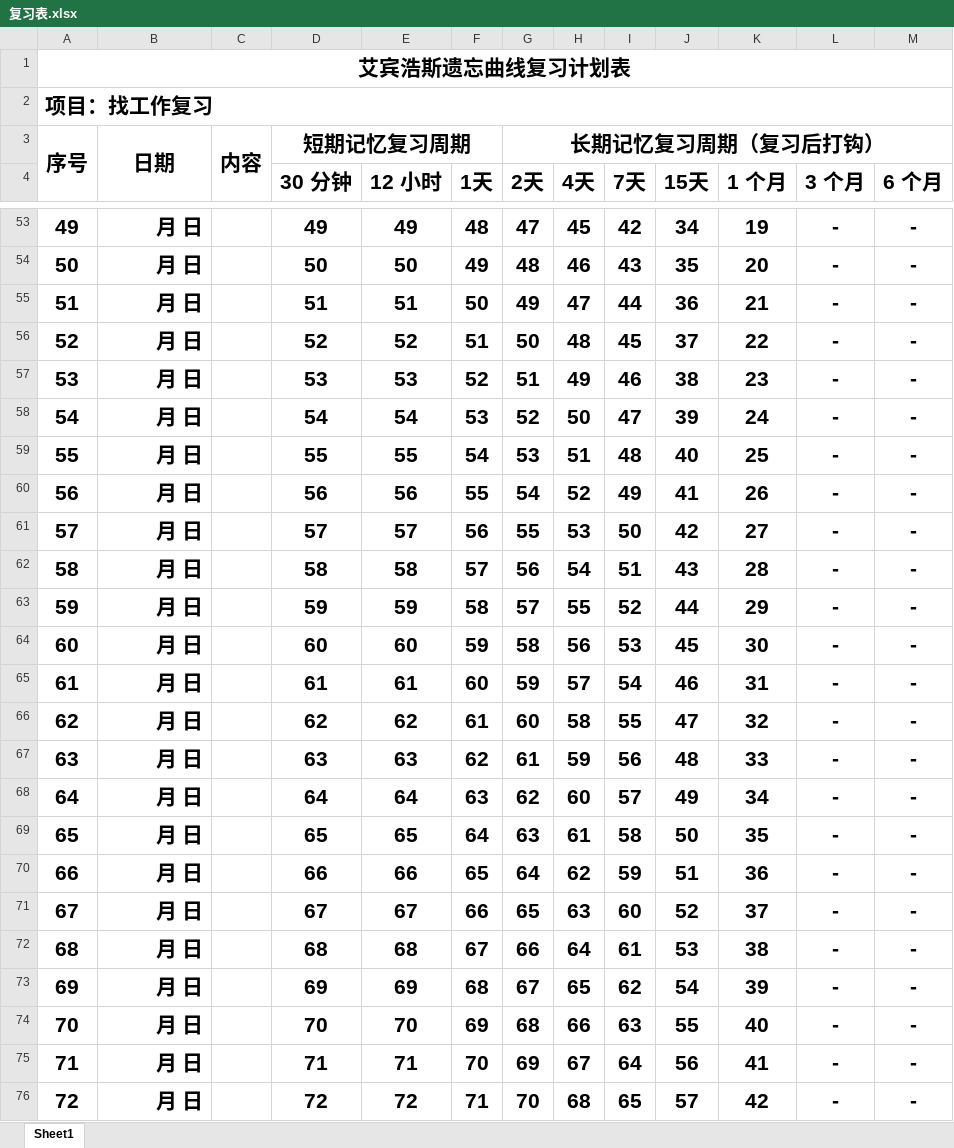
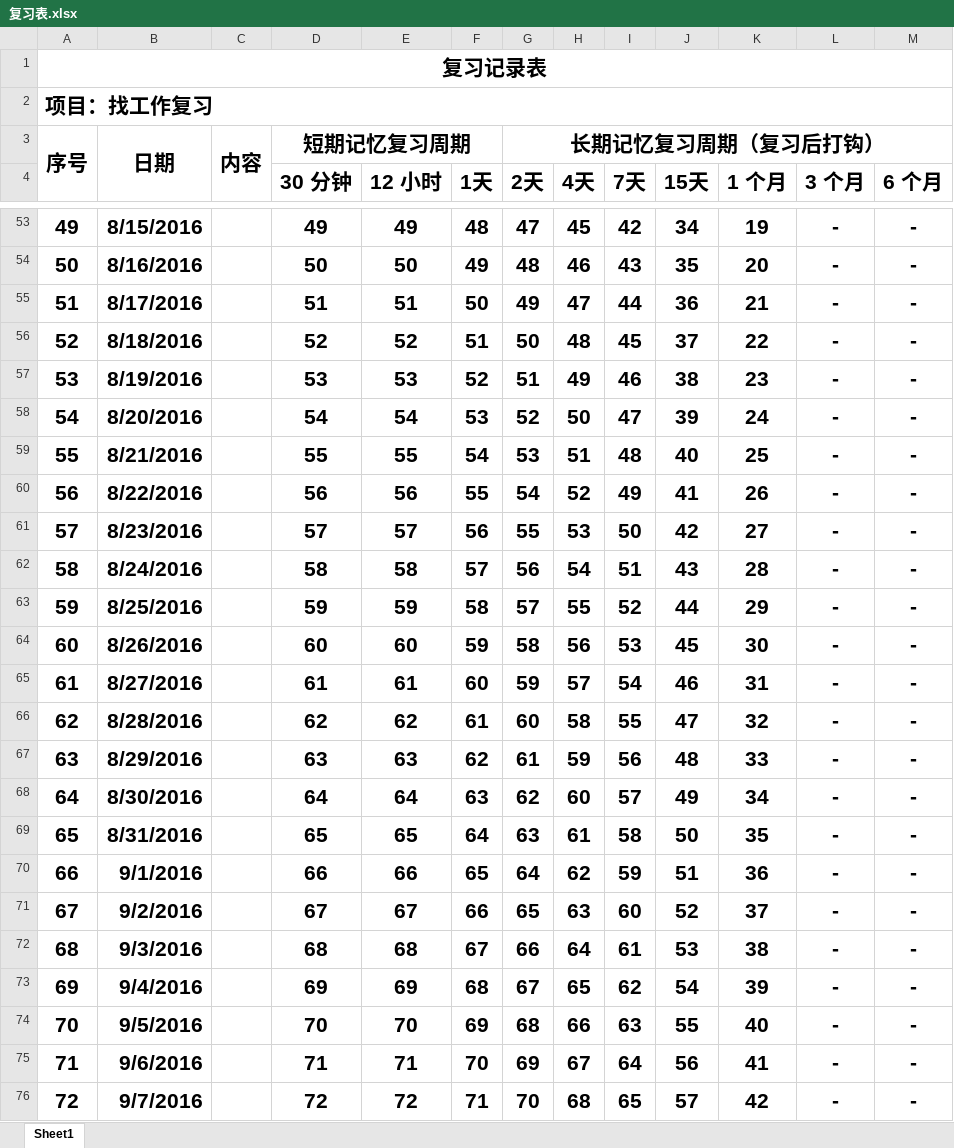
Before and after one commit to Libaier/ABC, an Excel workbook: 复习表.xlsx, sheet Sheet1, drawn as a sheet; only a part is shown, gaps mark what is left out; values as stored, in another font and other column widths than the file's, no borders; the diff covers the shown part only; the diff names each change by its address in the sheet, - before the commit and + after, or states it on an @@ line.

```diff
--- a/复习表.xlsx (sheet Sheet1)
+++ b/复习表.xlsx (sheet Sheet1)
-A1: 艾宾浩斯遗忘曲线复习计划表
+A1: 复习记录表
-B53: 月 日
+B53: 8/15/2016
-B54: 月 日
+B54: 8/16/2016
-B55: 月 日
+B55: 8/17/2016
-B56: 月 日
+B56: 8/18/2016
-B57: 月 日
+B57: 8/19/2016
-B58: 月 日
+B58: 8/20/2016
-B59: 月 日
+B59: 8/21/2016
-B60: 月 日
+B60: 8/22/2016
-B61: 月 日
+B61: 8/23/2016
-B62: 月 日
+B62: 8/24/2016
-B63: 月 日
+B63: 8/25/2016
-B64: 月 日
+B64: 8/26/2016
-B65: 月 日
+B65: 8/27/2016
-B66: 月 日
+B66: 8/28/2016
-B67: 月 日
+B67: 8/29/2016
-B68: 月 日
+B68: 8/30/2016
-B69: 月 日
+B69: 8/31/2016
-B70: 月 日
+B70: 9/1/2016
-B71: 月 日
+B71: 9/2/2016
-B72: 月 日
+B72: 9/3/2016
-B73: 月 日
+B73: 9/4/2016
-B74: 月 日
+B74: 9/5/2016
-B75: 月 日
+B75: 9/6/2016
-B76: 月 日
+B76: 9/7/2016
```
Also changed, not shown: 342 edited cells elsewhere in this sheet, 7 other files.
